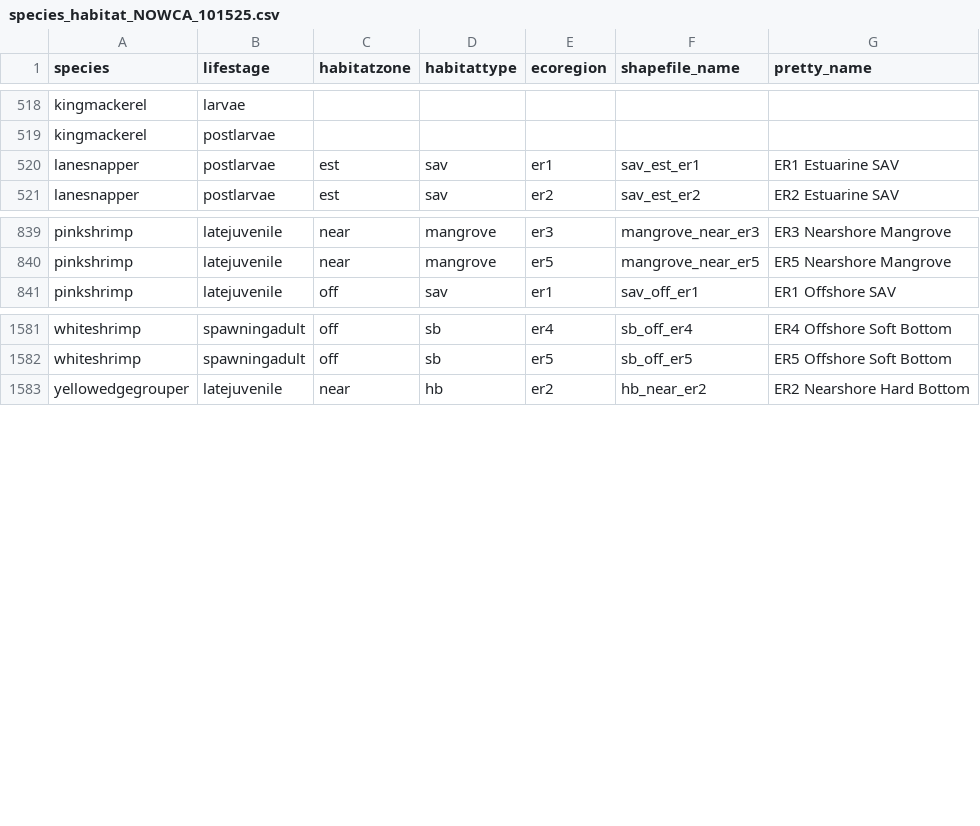
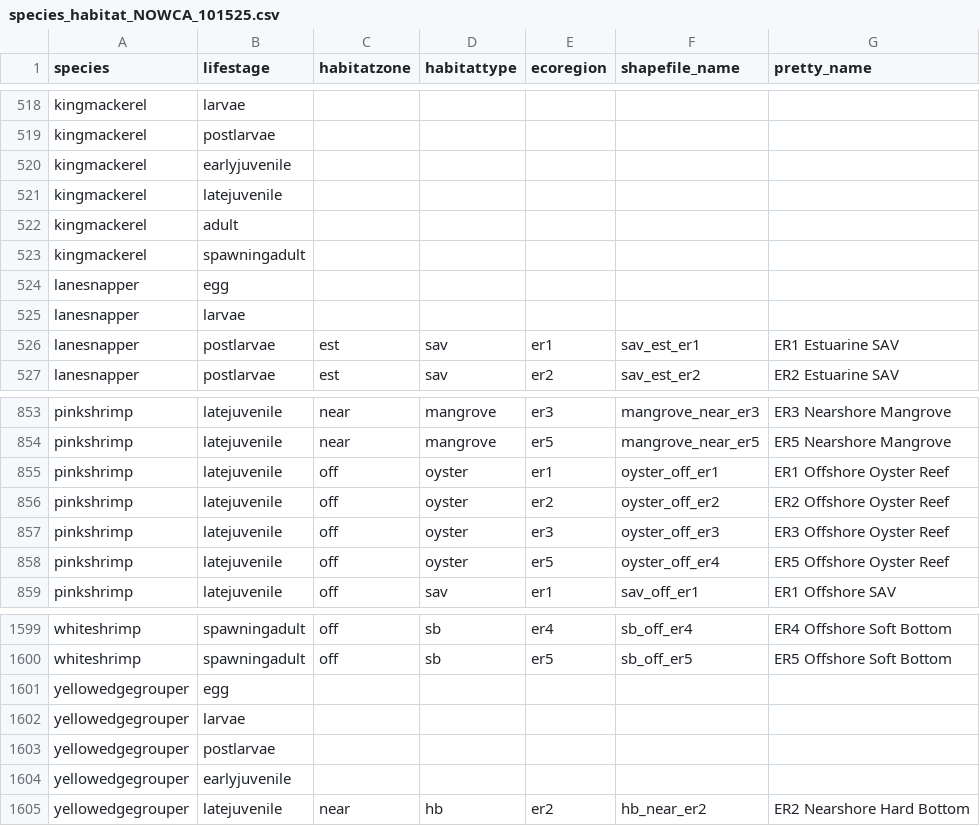
Before and after one commit to sargar7/2025-EFH-5-year-Review_Habitat-Maps, a CSV file: Maps_RShiny/species_habitat_NOWCA_101525.csv, drawn as a sheet; only a part is shown, gaps mark what is left out; the diff covers the shown part only; the diff names each change by its address in the sheet, - before the commit and + after, or states it on an @@ line.

```diff
--- a/Maps_RShiny/species_habitat_NOWCA_101525.csv
+++ b/Maps_RShiny/species_habitat_NOWCA_101525.csv
+row 520: kingmackerel | earlyjuvenile
+row 521: kingmackerel | latejuvenile
+row 522: kingmackerel | adult
+row 523: kingmackerel | spawningadult
+row 524: lanesnapper | egg
+row 525: lanesnapper | larvae
+row 855: pinkshrimp | latejuvenile | off | oyster | er1 | oyster_off_er1 | ER1 Offshore Oyster Reef
+row 856: pinkshrimp | latejuvenile | off | oyster | er2 | oyster_off_er2 | ER2 Offshore Oyster Reef
+row 857: pinkshrimp | latejuvenile | off | oyster | er3 | oyster_off_er3 | ER3 Offshore Oyster Reef
+row 858: pinkshrimp | latejuvenile | off | oyster | er5 | oyster_off_er4 | ER5 Offshore Oyster Reef
+row 1601: yellowedgegrouper | egg
+row 1602: yellowedgegrouper | larvae
+row 1603: yellowedgegrouper | postlarvae
+row 1604: yellowedgegrouper | earlyjuvenile
```
Also changed, not shown: 16 added rows and 2 removed rows elsewhere in this file, 3 other files.
